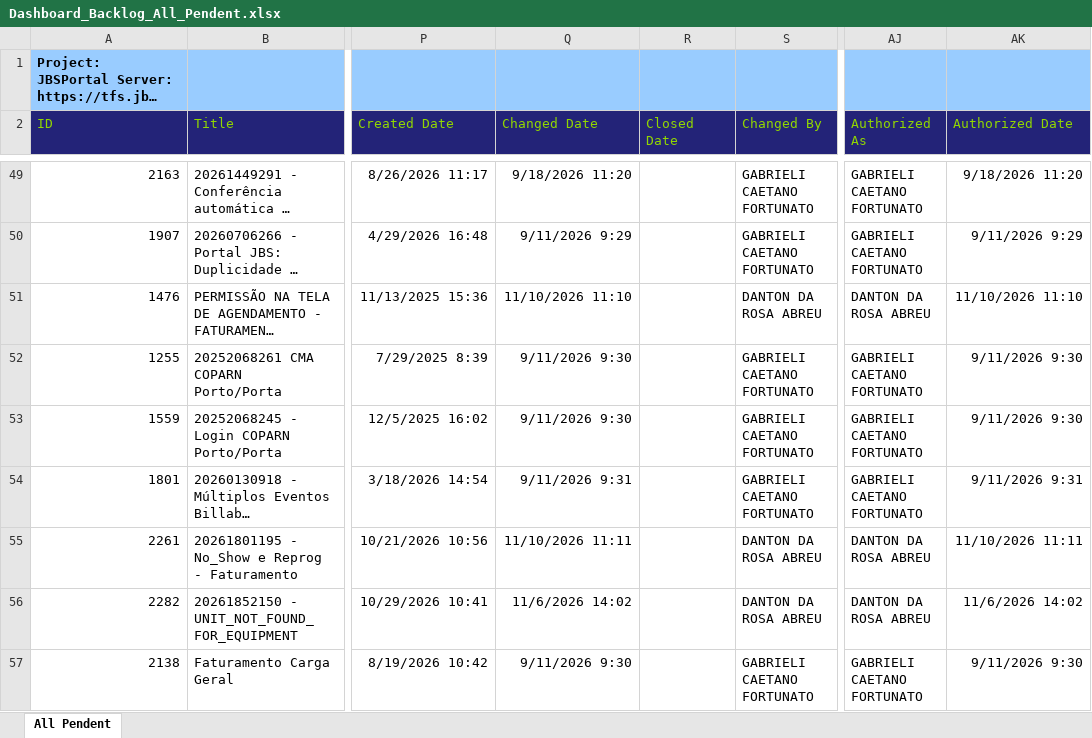
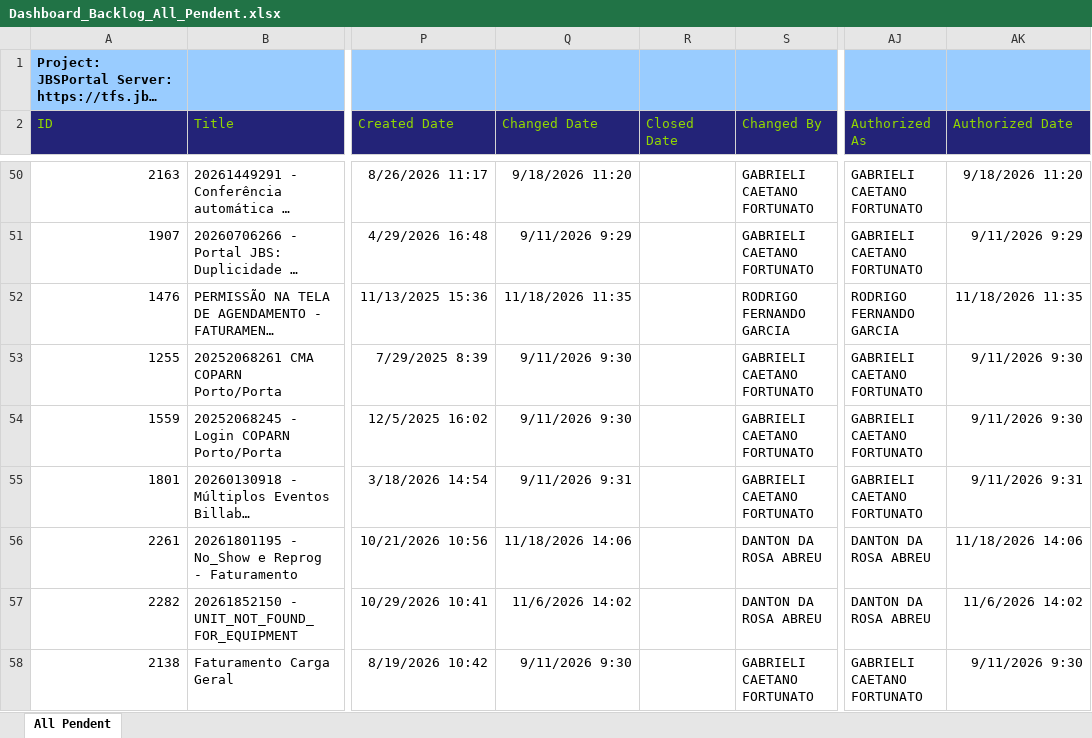
Before and after one commit to amandusmuniz/backlog, an Excel workbook: Dashboard_Backlog_All_Pendent.xlsx, sheet All Pendent, drawn as a sheet; only a part is shown, gaps mark what is left out; long unchanged cells end in …; values as stored, in another font and other column widths than the file's, no borders; table styles not drawn; addresses are those after the commit; the diff covers the shown part only; the diff names each change by its address in the sheet, - before the commit and + after, or states it on an @@ line.

```diff
--- a/Dashboard_Backlog_All_Pendent.xlsx (sheet All Pendent)
+++ b/Dashboard_Backlog_All_Pendent.xlsx (sheet All Pendent)
-Q52 (Changed Date): 11/10/2026 11:10
+Q52 (Changed Date): 11/18/2026 11:35
-S52 (Changed By): DANTON DA ROSA ABREU
+S52 (Changed By): RODRIGO FERNANDO GARCIA
-AJ52 (Authorized As): DANTON DA ROSA ABREU
+AJ52 (Authorized As): RODRIGO FERNANDO GARCIA
-AK52 (Authorized Date): 11/10/2026 11:10
+AK52 (Authorized Date): 11/18/2026 11:35
-Q56 (Changed Date): 11/10/2026 11:11
+Q56 (Changed Date): 11/18/2026 14:06
-AK56 (Authorized Date): 11/10/2026 11:11
+AK56 (Authorized Date): 11/18/2026 14:06
```
Also changed, not shown: 6 added rows, 4 removed rows, 1 moved row and 125 edited cells elsewhere in this sheet, charts or pictures, Dashboard_Backlog_Finalizados.xlsx.
